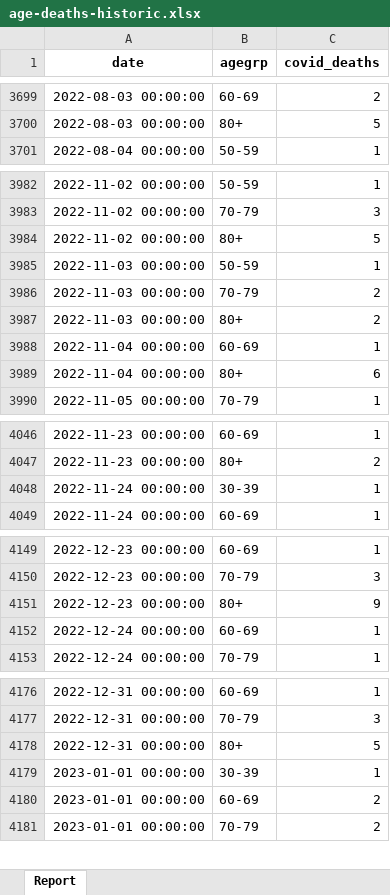
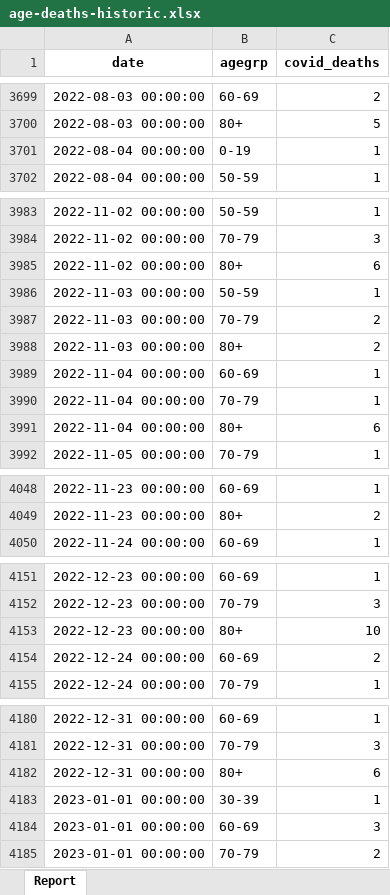
Before and after one commit to ercbk/Indiana-COVID-19-Tracker, an Excel workbook: data/age-deaths-historic.xlsx, sheet Report, drawn as a sheet; only a part is shown, gaps mark what is left out; values as stored, in another font and other column widths than the file's, no borders; removed rows and columns are numbered as before the commit, all else as after; the diff covers the shown part only; the diff names each change by its address in the sheet, - before the commit and + after, or states it on an @@ line.

```diff
--- a/data/age-deaths-historic.xlsx (sheet Report)
+++ b/data/age-deaths-historic.xlsx (sheet Report)
+row 3701: 2022-08-04 00:00:00 | 0-19 | 1
-C3985 (covid_deaths): 5
+C3985 (covid_deaths): 6
+row 3990: 2022-11-04 00:00:00 | 70-79 | 1
-row 4048: 2022-11-24 00:00:00 | 30-39 | 1
-C4153 (covid_deaths): 9
+C4153 (covid_deaths): 10
-C4154 (covid_deaths): 1
+C4154 (covid_deaths): 2
-C4182 (covid_deaths): 5
+C4182 (covid_deaths): 6
-C4184 (covid_deaths): 2
+C4184 (covid_deaths): 3
```
Also changed, not shown: 17 added rows and 26 edited cells elsewhere in this sheet, 17 other files.
